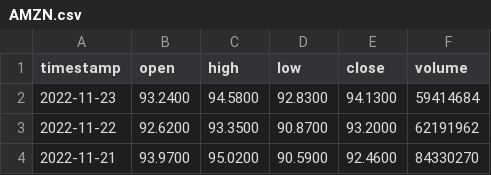
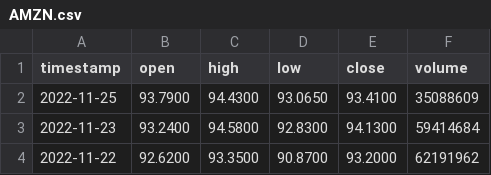
Before and after one commit to Nit-1997/Stock_Portfolio, a CSV file: stock_data/AMZN.csv, drawn as a sheet; only a part is shown; the shorter side is filled out with more unchanged rows; the diff names each change by its address in the sheet, - before the commit and + after, or states it on an @@ line.

```diff
--- a/stock_data/AMZN.csv
+++ b/stock_data/AMZN.csv
+row 2: 2022-11-25 | 93.7900 | 94.4300 | 93.0650 | 93.4100 | 35088609
```
Also changed, not shown: portfolios/flex/flexUserTest2.csv, stock_data/INTU.csv, 25 other files.
